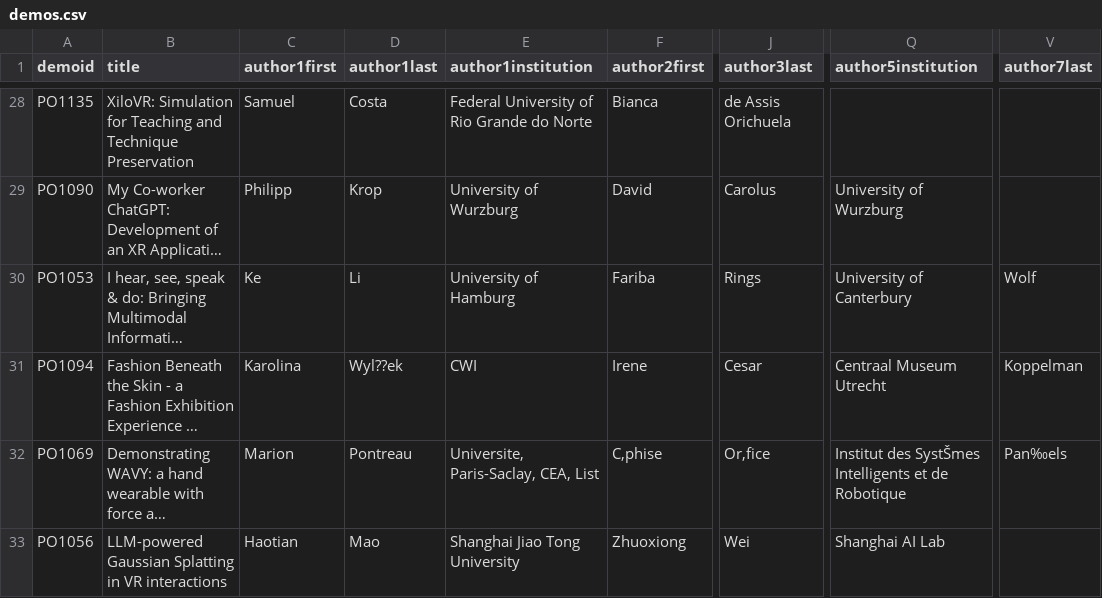
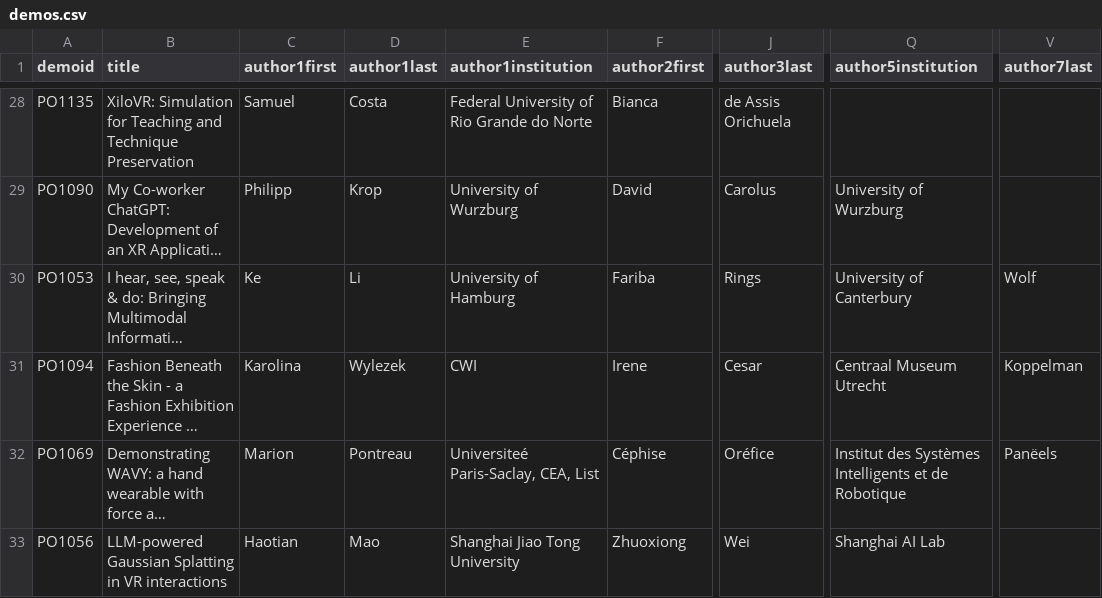
Before and after one commit to ieeevr/dev, a CSV file: _data/demos.csv, drawn as a sheet; only a part is shown, gaps mark what is left out; long unchanged cells end in …; the diff covers the shown part only; the diff names each change by its address in the sheet, - before the commit and + after, or states it on an @@ line.

```diff
--- a/_data/demos.csv
+++ b/_data/demos.csv
-D31 (author1last): Wyl??ek
+D31 (author1last): Wylezek
-E32 (author1institution): Universite‚ Paris-Saclay, CEA, List
+E32 (author1institution): Universiteé Paris-Saclay, CEA, List
-F32 (author2first): C‚phise
+F32 (author2first): Céphise
-J32 (author3last): Or‚fice
+J32 (author3last): Oréfice
-Q32 (author5institution): Institut des SystŠmes Intelligents et…
+Q32 (author5institution): Institut des Systèmes Intelligents et…
-V32 (author7last): Pan‰els
+V32 (author7last): Panëels
```
Also changed, not shown: 12 edited cells elsewhere in this file, 1 other file.
